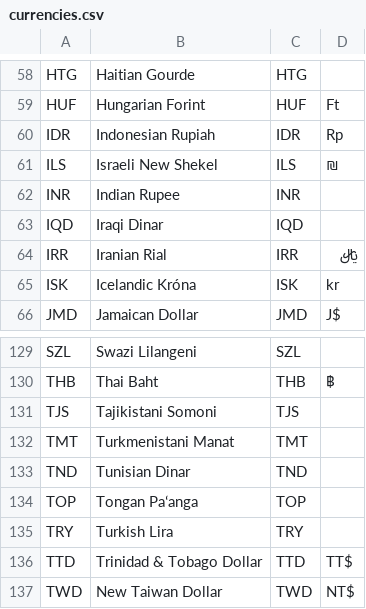
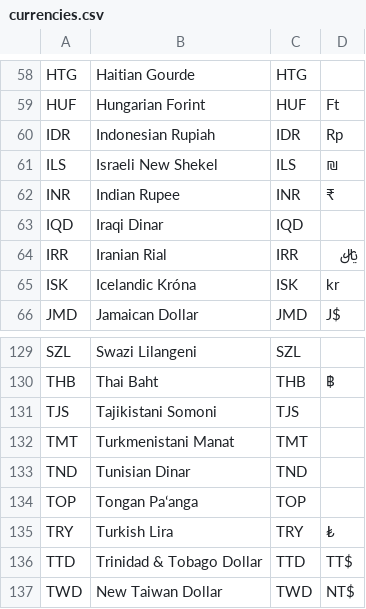
Before and after one commit to tiksn/locales, a CSV file: currencies.csv, drawn as a sheet; only a part is shown, gaps mark what is left out.

Commit message:
Update currencies.csv

```diff
--- a/currencies.csv
+++ b/currencies.csv
@@ -61,3 +61,3 @@
 "ILS","Israeli New Shekel","ILS","₪"
-"INR","Indian Rupee","INR",
+"INR","Indian Rupee","INR","₹"
 "IQD","Iraqi Dinar","IQD",
@@ -134,3 +134,3 @@
 "TOP","Tongan Paʻanga","TOP",
-"TRY","Turkish Lira","TRY",
+"TRY","Turkish Lira","TRY","₺"
 "TTD","Trinidad & Tobago Dollar","TTD","TT$"
```
